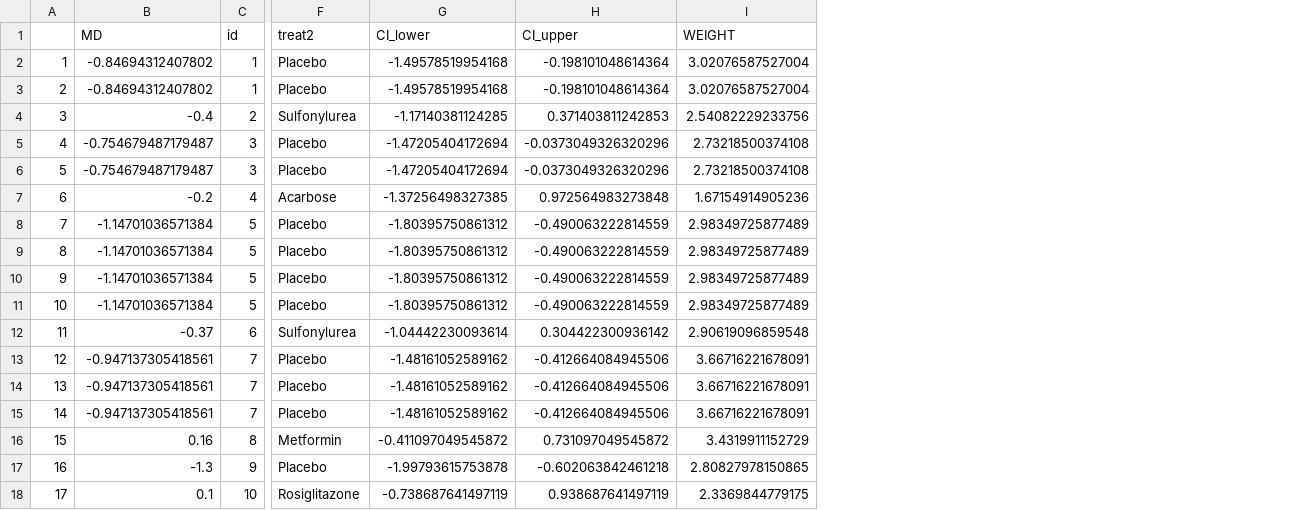
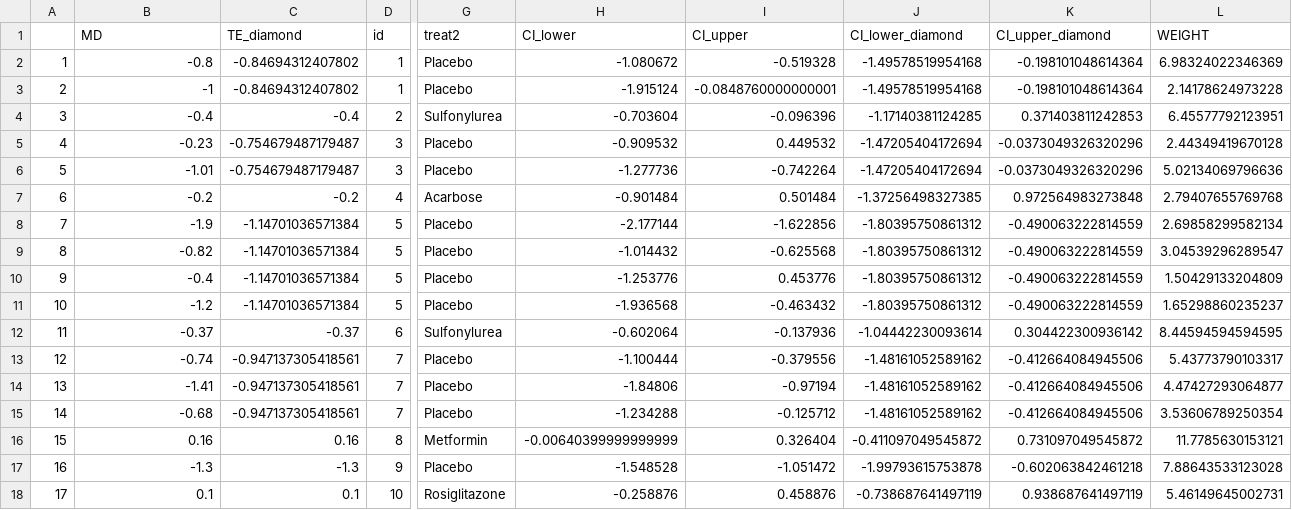
Before and after one commit to silviametelli/NMAstudio-app, a CSV file: db/forest_data/forest_data_pairwise.csv, drawn as a sheet; only a part is shown, gaps mark what is left out; addresses are those after the commit; the diff covers the shown part only; the diff names each change by its address in the sheet, - before the commit and + after, or states it on an @@ line.

Commit message:
added league table tooltips, pairwise forest plots, other minor changes

```diff
--- a/db/forest_data/forest_data_pairwise.csv
+++ b/db/forest_data/forest_data_pairwise.csv
+column C (TE_diamond), rows 2-18: -0.84694312407802 | -0.84694312407802 | -0.4 | -0.754679487179487 | -0.754679487179487 | -0.2 | -1.14701036571384 | -1.14701036571384 | -1.14701036571384 | -1.14701036571384 | -0.37 | -0.947137305418561 | -0.947137305418561 | -0.947137305418561 | 0.16 | -1.3 | 0.1
+column H (CI_lower), rows 2-18: -1.080672 | -1.915124 | -0.703604 | -0.909532 | -1.277736 | -0.901484 | -2.177144 | -1.014432 | -1.253776 | -1.936568 | -0.602064 | -1.100444 | -1.84806 | -1.234288 | -0.00640399999999999 | -1.548528 | -0.258876
+column I (CI_upper), rows 2-18: -0.519328 | -0.0848760000000001 | -0.096396 | 0.449532 | -0.742264 | 0.501484 | -1.622856 | -0.625568 | 0.453776 | -0.463432 | -0.137936 | -0.379556 | -0.97194 | -0.125712 | 0.326404 | -1.051472 | 0.458876
-J1: CI_lower
+J1: CI_lower_diamond
-K1: CI_upper
+K1: CI_upper_diamond
-B2 (MD): -0.84694312407802
+B2 (MD): -0.8
-L2 (WEIGHT): 3.02076587527004
+L2 (WEIGHT): 6.98324022346369
-B3 (MD): -0.84694312407802
+B3 (MD): -1
-L3 (WEIGHT): 3.02076587527004
+L3 (WEIGHT): 2.14178624973228
-L4 (WEIGHT): 2.54082229233756
+L4 (WEIGHT): 6.45577792123951
-B5 (MD): -0.754679487179487
+B5 (MD): -0.23
-L5 (WEIGHT): 2.73218500374108
+L5 (WEIGHT): 2.44349419670128
-B6 (MD): -0.754679487179487
+B6 (MD): -1.01
-L6 (WEIGHT): 2.73218500374108
+L6 (WEIGHT): 5.02134069796636
-L7 (WEIGHT): 1.67154914905236
+L7 (WEIGHT): 2.79407655769768
-B8 (MD): -1.14701036571384
+B8 (MD): -1.9
-L8 (WEIGHT): 2.98349725877489
+L8 (WEIGHT): 2.69858299582134
-B9 (MD): -1.14701036571384
+B9 (MD): -0.82
-L9 (WEIGHT): 2.98349725877489
+L9 (WEIGHT): 3.04539296289547
-B10 (MD): -1.14701036571384
+B10 (MD): -0.4
-L10 (WEIGHT): 2.98349725877489
+L10 (WEIGHT): 1.50429133204809
-B11 (MD): -1.14701036571384
+B11 (MD): -1.2
-L11 (WEIGHT): 2.98349725877489
+L11 (WEIGHT): 1.65298860235237
-L12 (WEIGHT): 2.90619096859548
+L12 (WEIGHT): 8.44594594594595
-B13 (MD): -0.947137305418561
+B13 (MD): -0.74
-L13 (WEIGHT): 3.66716221678091
+L13 (WEIGHT): 5.43773790103317
-B14 (MD): -0.947137305418561
+B14 (MD): -1.41
-L14 (WEIGHT): 3.66716221678091
+L14 (WEIGHT): 4.47427293064877
-B15 (MD): -0.947137305418561
+B15 (MD): -0.68
-L15 (WEIGHT): 3.66716221678091
+L15 (WEIGHT): 3.53606789250354
-L16 (WEIGHT): 3.4319911152729
+L16 (WEIGHT): 11.7785630153121
-L17 (WEIGHT): 2.80827978150865
+L17 (WEIGHT): 7.88643533123028
-L18 (WEIGHT): 2.3369844779175
+L18 (WEIGHT): 5.46149645002731
```
Also changed, not shown: 19 edited cells elsewhere in this file, 3 other files.
